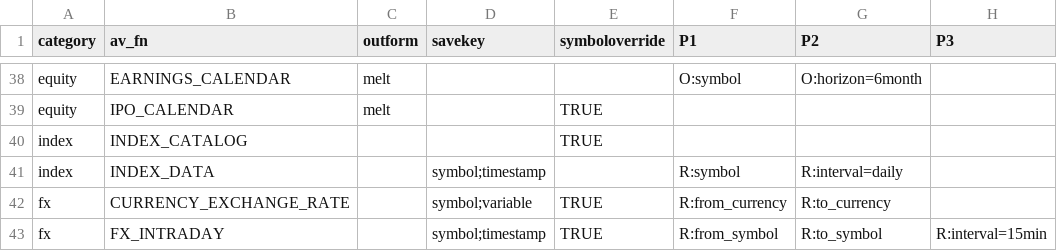
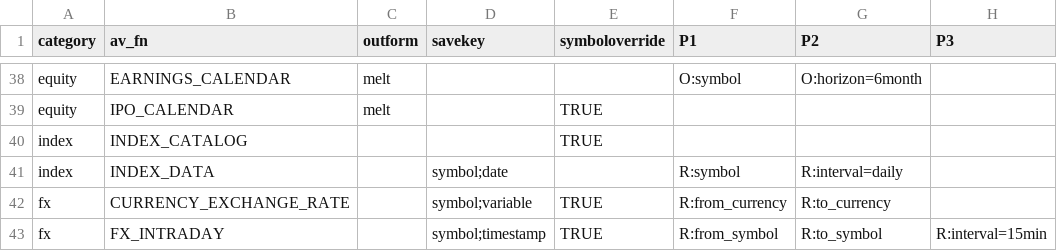
Before and after one commit to derekholmes0/alphavantagepf, a CSV file: inst/extdata/av_funcmap.csv, drawn as a sheet; only a part is shown, gaps mark what is left out; the diff names each change by its address in the sheet, - before the commit and + after, or states it on an @@ line.

```diff
--- a/inst/extdata/av_funcmap.csv
+++ b/inst/extdata/av_funcmap.csv
-D41 (savekey): symbol;timestamp
+D41 (savekey): symbol;date
```
Also changed, not shown: inst/extdata/av_defaults.csv, 13 other files.
